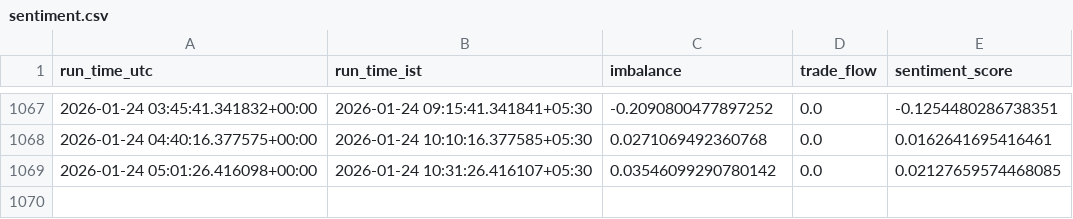
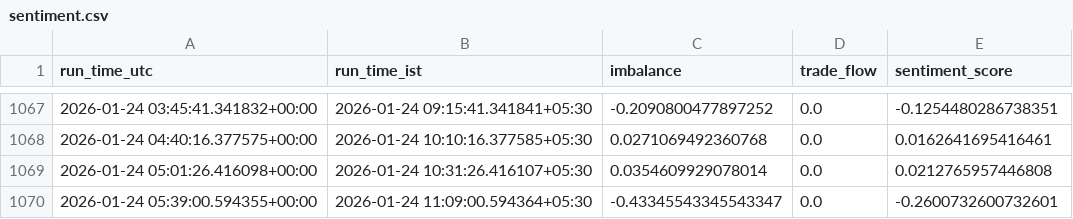
Before and after one commit to shardu28/eth-ai-trading-agent, a CSV file: sentiment.csv, drawn as a sheet; only a part is shown, gaps mark what is left out.

```diff
--- a/sentiment.csv
+++ b/sentiment.csv
@@ -1068,2 +1068,3 @@ run_time_utc,run_time_ist,imbalance,trade_flow,sentiment_score
 2026-01-24 04:40:16.377575+00:00,2026-01-24 10:10:16.377585+05:30,0.0271069492360768,0.0,0.0162641695416461
-2026-01-24 05:01:26.416098+00:00,2026-01-24 10:31:26.416107+05:30,0.03546099290780142,0.0,0.02127659574468085
+2026-01-24 05:01:26.416098+00:00,2026-01-24 10:31:26.416107+05:30,0.0354609929078014,0.0,0.0212765957446808
+2026-01-24 05:39:00.594355+00:00,2026-01-24 11:09:00.594364+05:30,-0.43345543345543347,0.0,-0.2600732600732601
```
Also changed, not shown: 1 other file.
